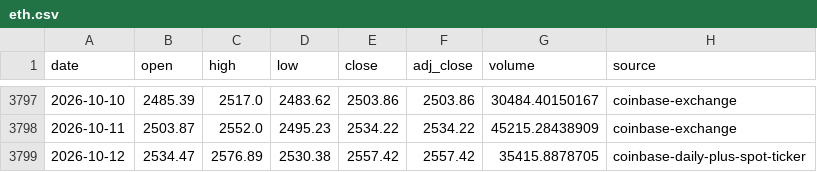
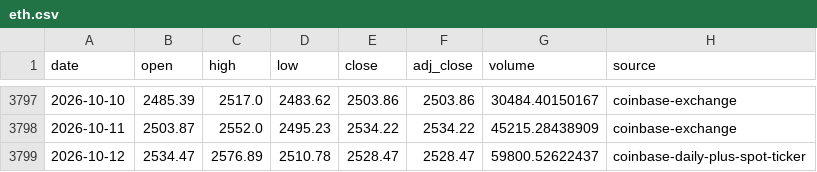
Before and after one commit to leescottd-crypto/Multi-Asset-Cycle-Dashboard, a CSV file: data/raw/eth.csv, drawn as a sheet; only a part is shown, gaps mark what is left out.

```diff
--- a/data/raw/eth.csv
+++ b/data/raw/eth.csv
@@ -3798,2 +3798,2 @@ date,open,high,low,close,adj_close,volume,source
 2026-10-11,2503.87,2552.0,2495.23,2534.22,2534.22,45215.28438909,coinbase-exchange
-2026-10-12,2534.47,2576.89,2530.38,2557.42,2557.42,35415.8878705,coinbase-daily-plus-spot-ticker
+2026-10-12,2534.47,2576.89,2510.78,2528.47,2528.47,59800.52622437,coinbase-daily-plus-spot-ticker
```
Also changed, not shown: data/raw/gold.csv, data/raw/mags.csv, 55 other files.
